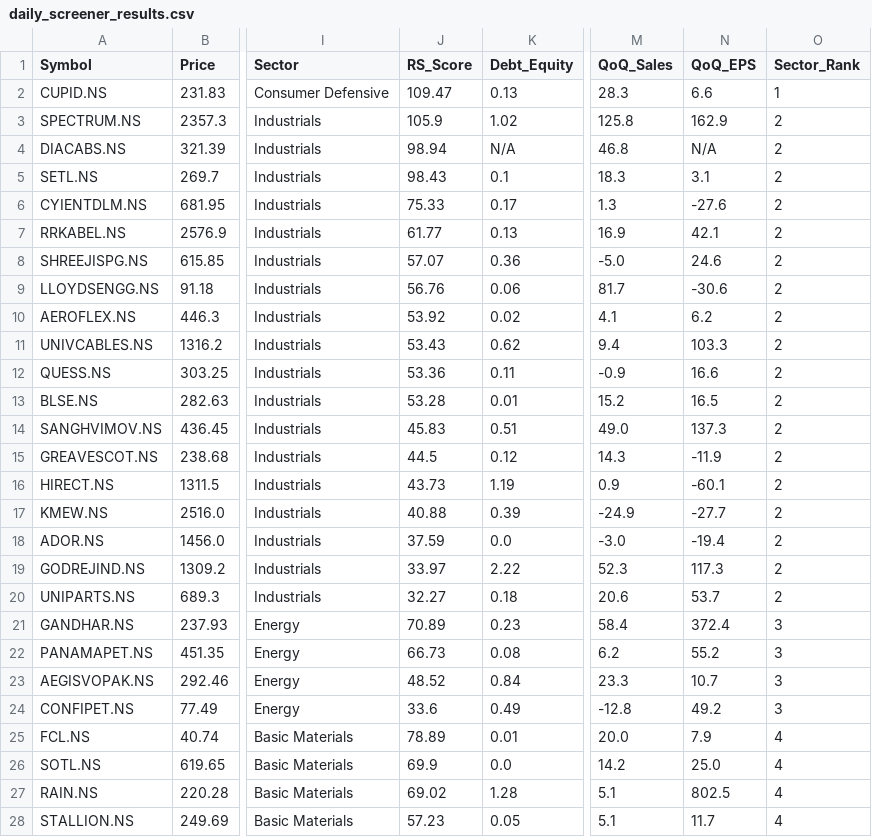
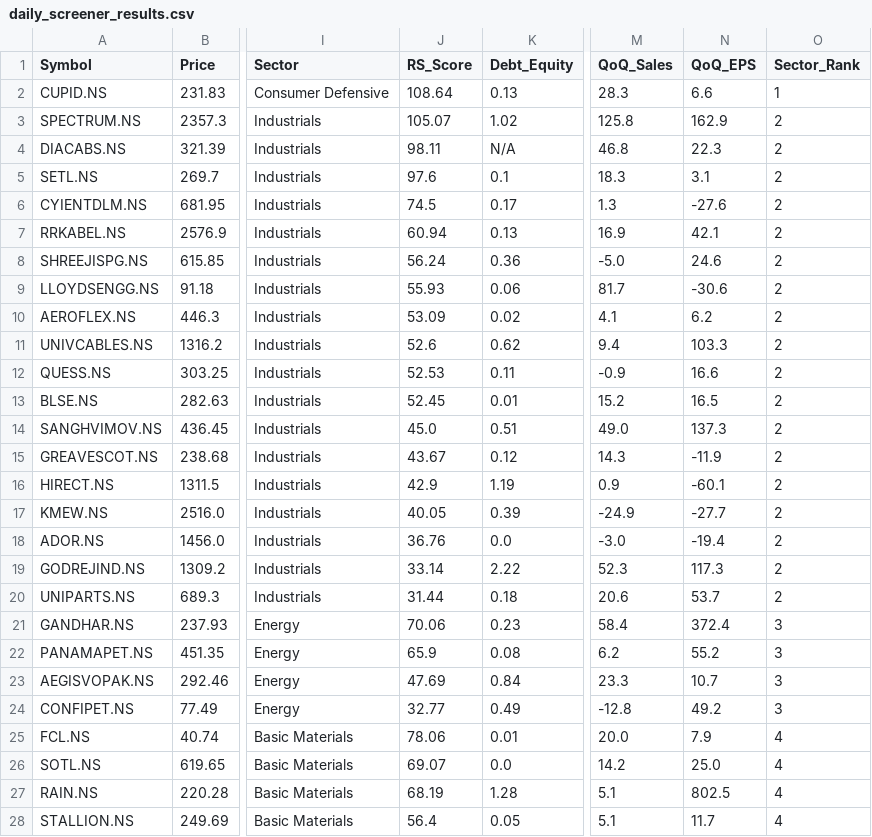
Before and after one commit to itsrameshsharma01-cell/Simplescreener, a CSV file: daily_screener_results.csv, drawn as a sheet; only a part is shown, gaps mark what is left out; the diff covers the shown part only; the diff names each change by its address in the sheet, - before the commit and + after, or states it on an @@ line.

```diff
--- a/daily_screener_results.csv
+++ b/daily_screener_results.csv
-J2 (RS_Score): 109.47
+J2 (RS_Score): 108.64
-J3 (RS_Score): 105.9
+J3 (RS_Score): 105.07
-J4 (RS_Score): 98.94
+J4 (RS_Score): 98.11
-N4 (QoQ_EPS): N/A
+N4 (QoQ_EPS): 22.3
-J5 (RS_Score): 98.43
+J5 (RS_Score): 97.6
-J6 (RS_Score): 75.33
+J6 (RS_Score): 74.5
-J7 (RS_Score): 61.77
+J7 (RS_Score): 60.94
-J8 (RS_Score): 57.07
+J8 (RS_Score): 56.24
-J9 (RS_Score): 56.76
+J9 (RS_Score): 55.93
-J10 (RS_Score): 53.92
+J10 (RS_Score): 53.09
-J11 (RS_Score): 53.43
+J11 (RS_Score): 52.6
-J12 (RS_Score): 53.36
+J12 (RS_Score): 52.53
-J13 (RS_Score): 53.28
+J13 (RS_Score): 52.45
-J14 (RS_Score): 45.83
+J14 (RS_Score): 45.0
-J15 (RS_Score): 44.5
+J15 (RS_Score): 43.67
-J16 (RS_Score): 43.73
+J16 (RS_Score): 42.9
-J17 (RS_Score): 40.88
+J17 (RS_Score): 40.05
-J18 (RS_Score): 37.59
+J18 (RS_Score): 36.76
-J19 (RS_Score): 33.97
+J19 (RS_Score): 33.14
-J20 (RS_Score): 32.27
+J20 (RS_Score): 31.44
-J21 (RS_Score): 70.89
+J21 (RS_Score): 70.06
-J22 (RS_Score): 66.73
+J22 (RS_Score): 65.9
-J23 (RS_Score): 48.52
+J23 (RS_Score): 47.69
-J24 (RS_Score): 33.6
+J24 (RS_Score): 32.77
-J25 (RS_Score): 78.89
+J25 (RS_Score): 78.06
-J26 (RS_Score): 69.9
+J26 (RS_Score): 69.07
-J27 (RS_Score): 69.02
+J27 (RS_Score): 68.19
-J28 (RS_Score): 57.23
+J28 (RS_Score): 56.4
```
Also changed, not shown: 41 edited cells elsewhere in this file, 1 other file.
